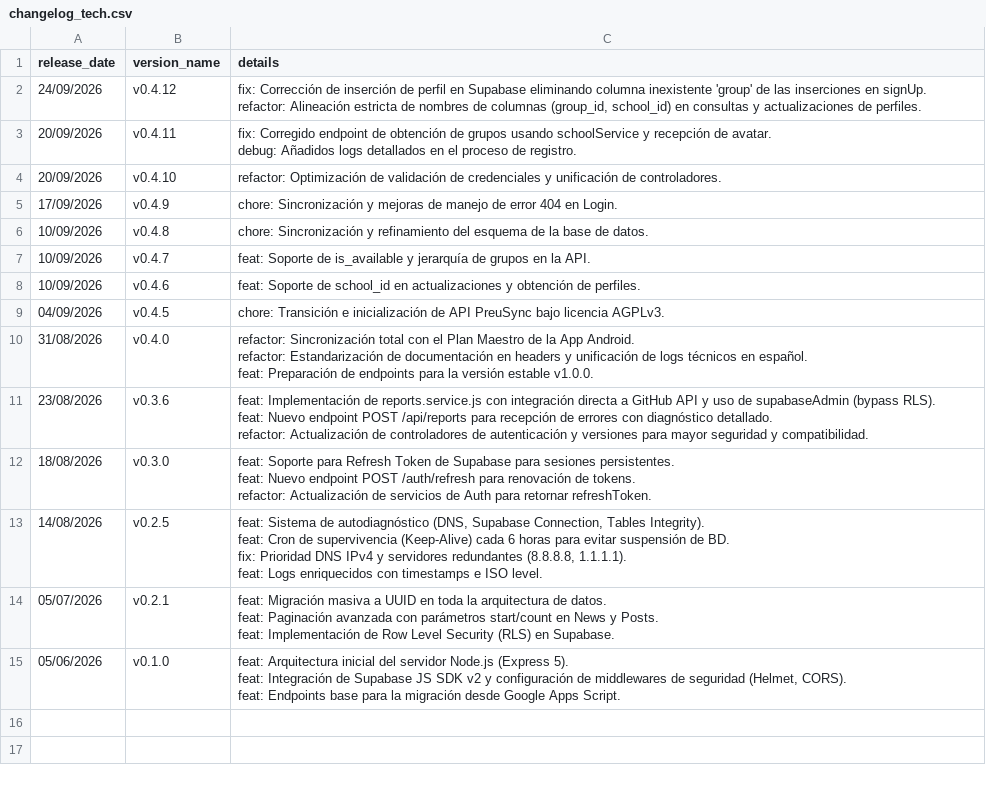
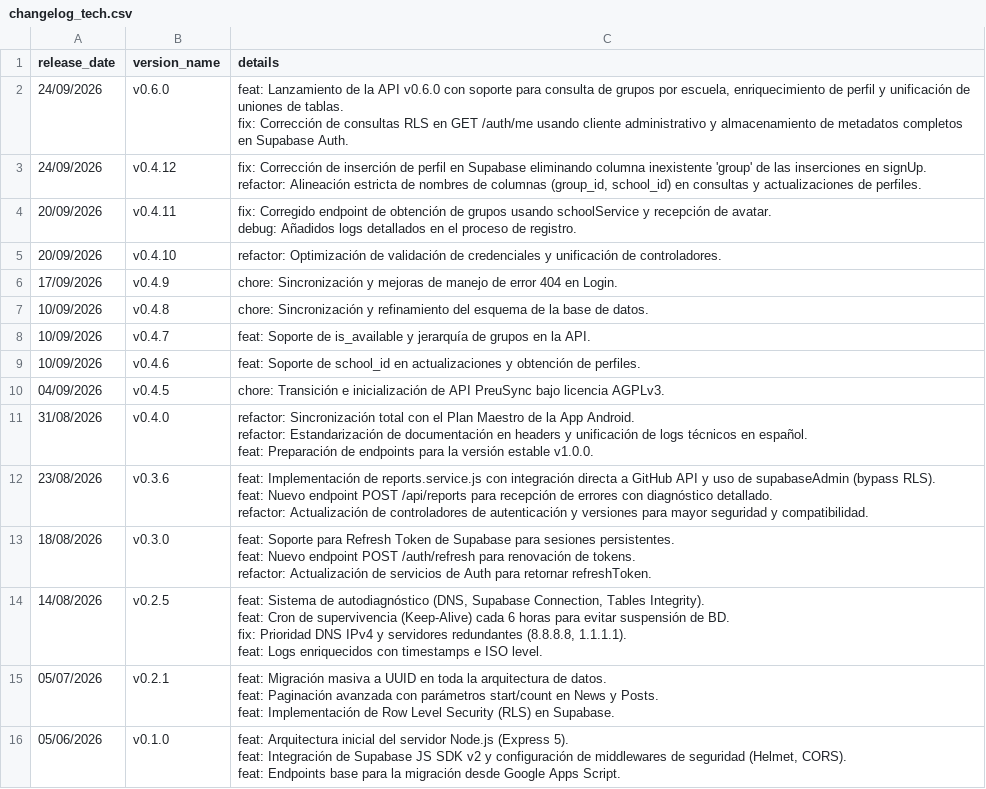
Before and after one commit to JiroxDEV/preusync-api, a CSV file: changelog_tech.csv, drawn as a sheet; ↵ is a line break in a cell; the diff names each change by its address in the sheet, - before the commit and + after, or states it on an @@ line.

Commit message:
feat: v0.6.0 - Lanzamiento de API con enriquecimiento de perfiles, bypass RLS y endpoints destacados

```diff
--- a/changelog_tech.csv
+++ b/changelog_tech.csv
+row 2: 24/09/2026 | v0.6.0 | feat: Lanzamiento de la API v0.6.0 con soporte para consulta de grupos por escuela, enriquecimiento de perfil y unificación de uniones de tablas. ↵ fix: Corrección de consultas RLS en GET /auth/me usando cliente administrativo y almacenamiento de metadatos completos en Supabase Auth.
```
Also changed, not shown: 2 other files.
